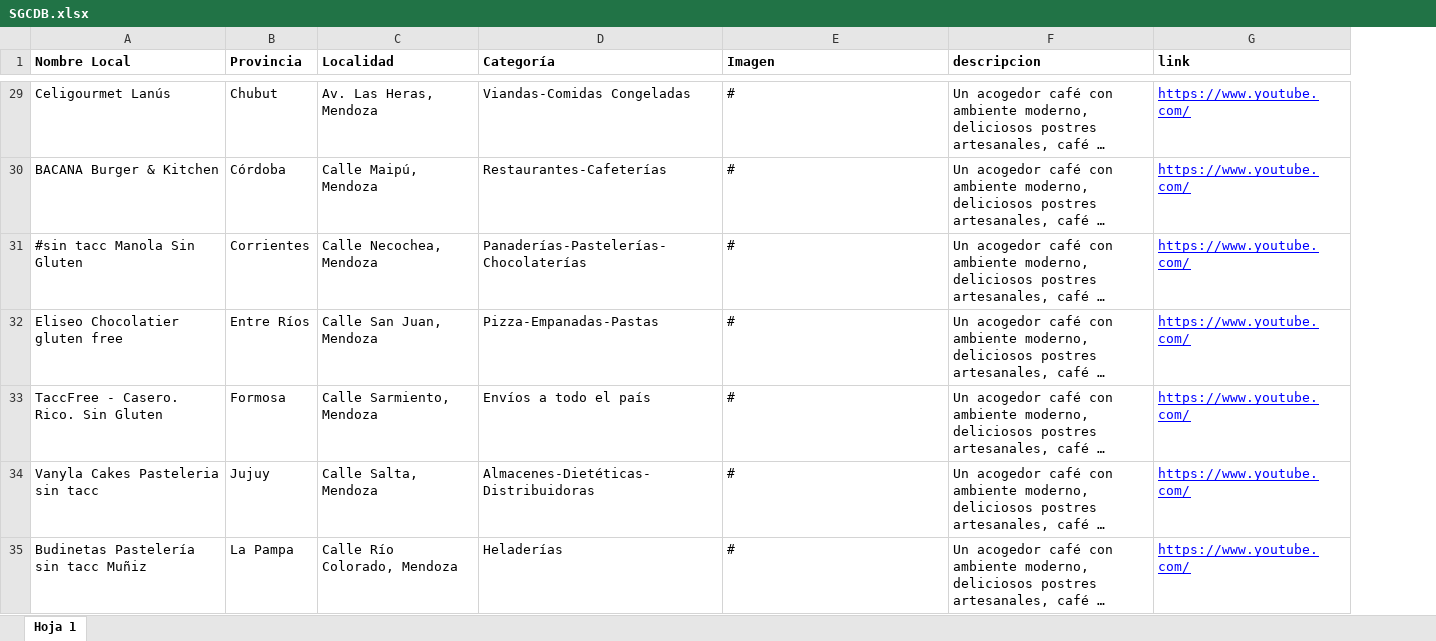
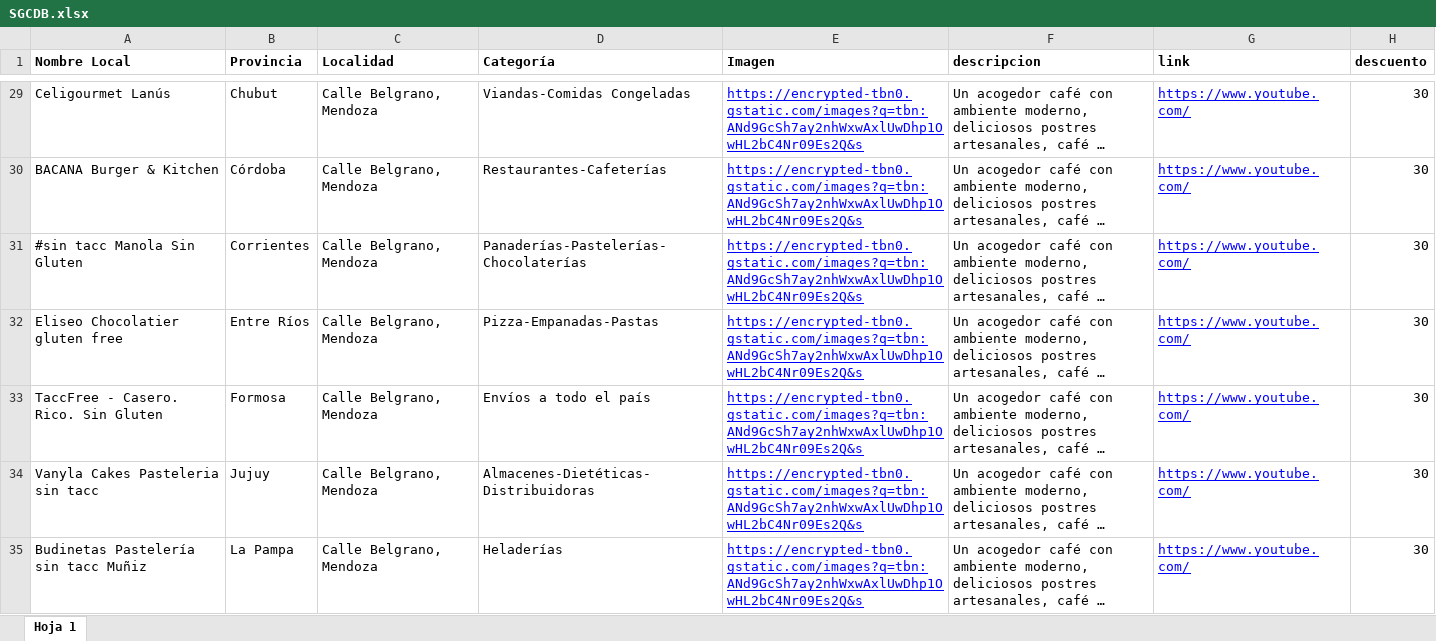
Before and after one commit to jazminniew/sin-gluten-company, an Excel workbook: public/SGCDB.xlsx, sheet Hoja 1, drawn as a sheet; only a part is shown, gaps mark what is left out; long unchanged cells end in …; values as stored, in another font and other column widths than the file's, no borders; charts and pictures and table styles not drawn; the diff covers the shown part only; the diff names each change by its address in the sheet, - before the commit and + after, or states it on an @@ line.

```diff
--- a/public/SGCDB.xlsx (sheet Hoja 1)
+++ b/public/SGCDB.xlsx (sheet Hoja 1)
+column H (descuento), rows 29-35: all 30
-C29 (Localidad): Av. Las Heras, Mendoza
+C29 (Localidad): Calle Belgrano, Mendoza
-E29:E35 (Imagen): #
+E29:E35 (Imagen): https://encrypted-tbn0.gstatic.com/images?q=tbn:ANd9GcSh7ay2nhWxwAxlUwDhp1OwHL2bC4Nr09Es2Q&s
@@ E29:E35 underline: off → on, text colour: black → #0000FF @@
-C30 (Localidad): Calle Maipú, Mendoza
+C30 (Localidad): Calle Belgrano, Mendoza
-C31 (Localidad): Calle Necochea, Mendoza
+C31 (Localidad): Calle Belgrano, Mendoza
-C32 (Localidad): Calle San Juan, Mendoza
+C32 (Localidad): Calle Belgrano, Mendoza
-C33 (Localidad): Calle Sarmiento, Mendoza
+C33 (Localidad): Calle Belgrano, Mendoza
-C34 (Localidad): Calle Salta, Mendoza
+C34 (Localidad): Calle Belgrano, Mendoza
-C35 (Localidad): Calle Río Colorado, Mendoza
+C35 (Localidad): Calle Belgrano, Mendoza
```
Also changed, not shown: 732 edited cells and cell formats elsewhere in this sheet, 28 other files.
